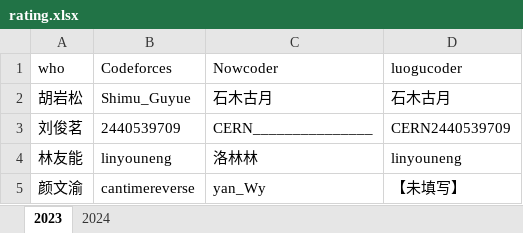
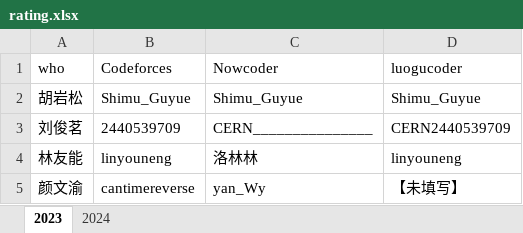
Before and after one commit to HNIST-17311-CERN/ACM-Rating.github.oi, an Excel workbook: java/src/main/resources/rating.xlsx, sheet 2023, drawn as a sheet; values as stored, in another font and other column widths than the file's, no borders; the diff names each change by its address in the sheet, - before the commit and + after, or states it on an @@ line.

```diff
--- a/java/src/main/resources/rating.xlsx (sheet 2023)
+++ b/java/src/main/resources/rating.xlsx (sheet 2023)
-C2 (Nowcoder): 石木古月
+C2 (Nowcoder): Shimu_Guyue
-D2 (luogucoder): 石木古月
+D2 (luogucoder): Shimu_Guyue
```
Also changed, not shown: 1 other file.
